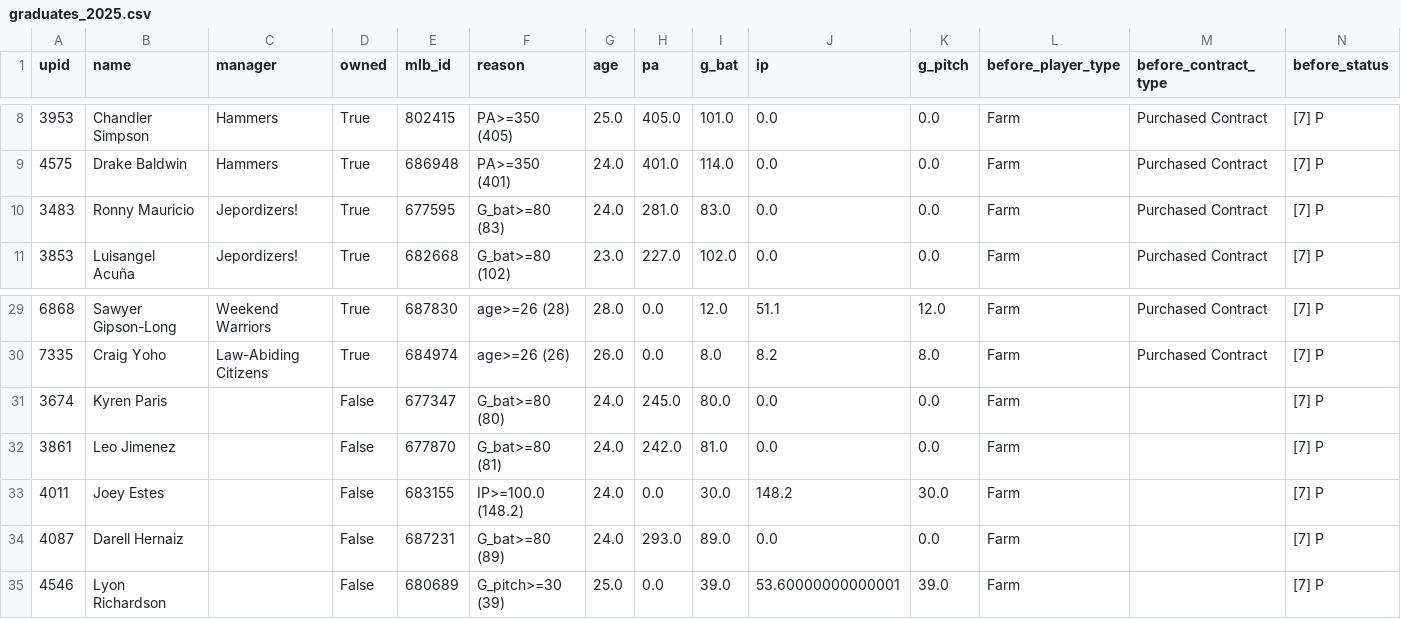
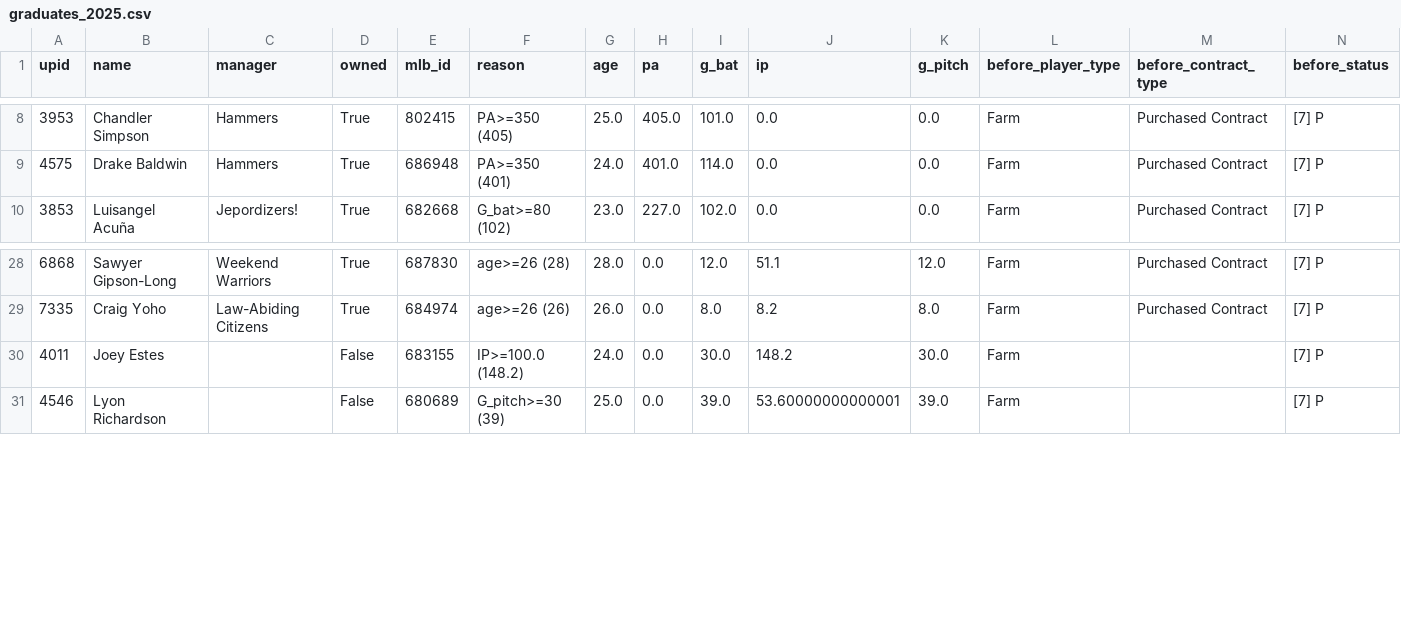
Before and after one commit to zpressley/FBPTradeBot, a CSV file: data/historical/2025/graduates_2025.csv, drawn as a sheet; only a part is shown, gaps mark what is left out; rows hold the shown columns only; the diff names each change by its address in the sheet, - before the commit and + after, or states it on an @@ line.

```diff
--- a/data/historical/2025/graduates_2025.csv
+++ b/data/historical/2025/graduates_2025.csv
-row 10: 3483 | Ronny Mauricio | Jepordizers! | True | 677595 | G_bat>=80 (83) | 24.0 | 281.0 | 83.0 | 0.0 | 0.0 | Farm | Purchased Contract | [7] P
-row 31: 3674 | Kyren Paris |  | False | 677347 | G_bat>=80 (80) | 24.0 | 245.0 | 80.0 | 0.0 | 0.0 | Farm |  | [7] P
-row 32: 3861 | Leo Jimenez |  | False | 677870 | G_bat>=80 (81) | 24.0 | 242.0 | 81.0 | 0.0 | 0.0 | Farm |  | [7] P
-row 34: 4087 | Darell Hernaiz |  | False | 687231 | G_bat>=80 (89) | 24.0 | 293.0 | 89.0 | 0.0 | 0.0 | Farm |  | [7] P
```
Also changed, not shown: 4 other files.
